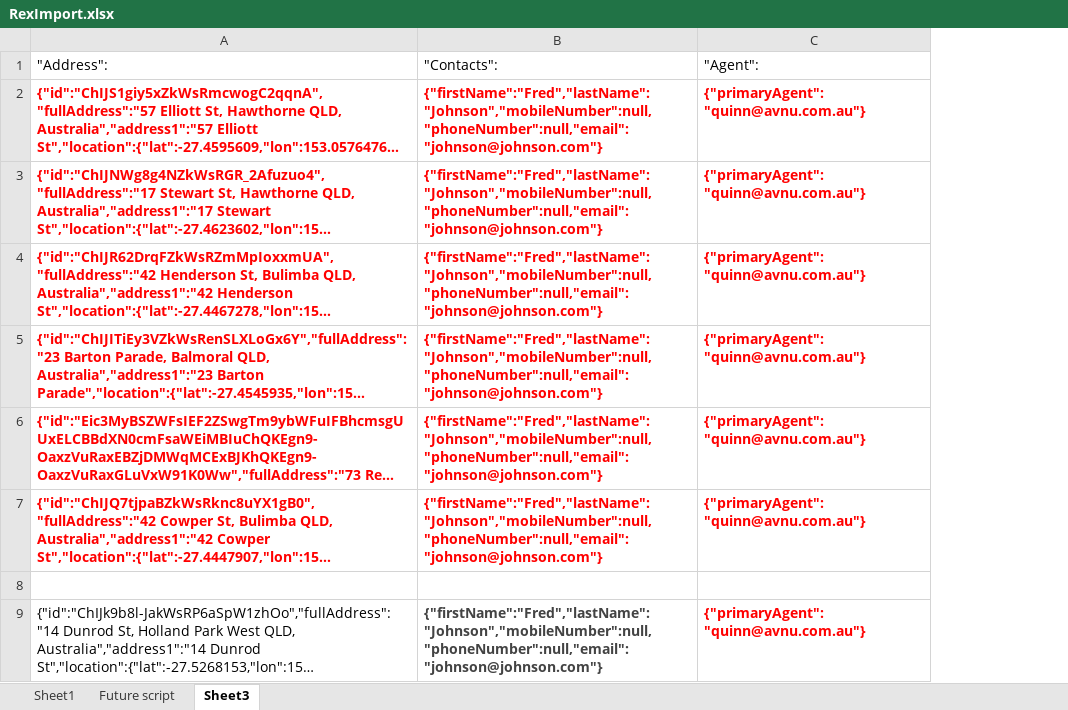
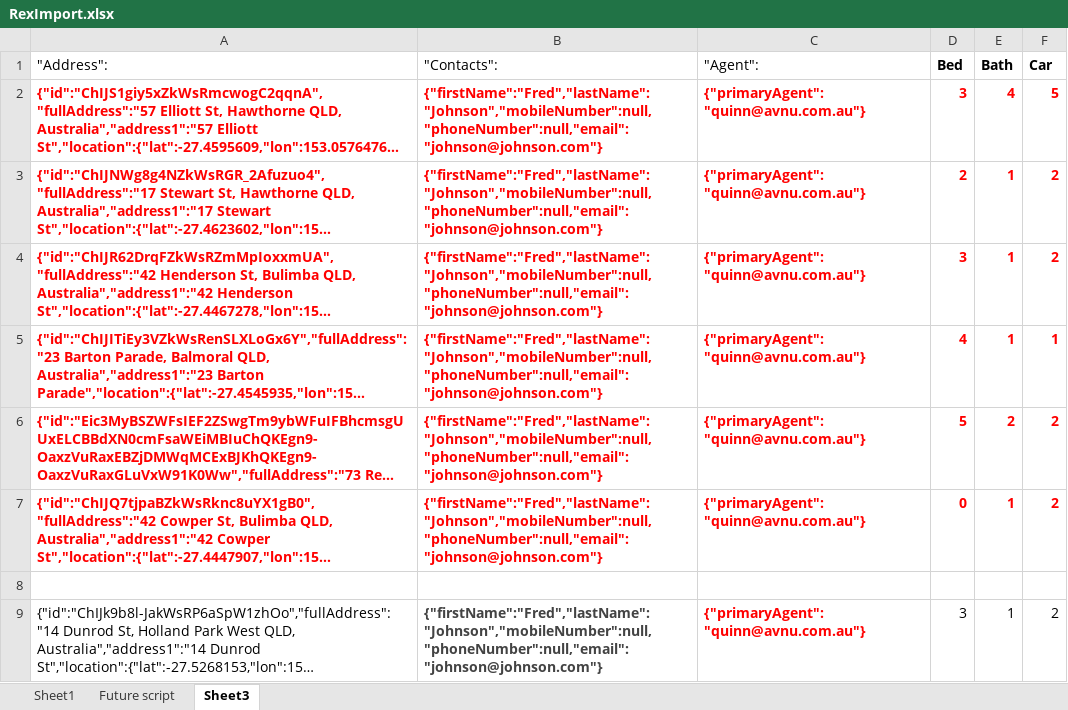
Before and after one commit to quinn-diesel/automate_script1, an Excel workbook: RexImport.xlsx, sheet Sheet3, drawn as a sheet; only a part is shown; long unchanged cells end in …; values as stored, in another font and other column widths than the file's, no borders; the diff names each change by its address in the sheet, - before the commit and + after, or states it on an @@ line.

```diff
--- a/RexImport.xlsx (sheet Sheet3)
+++ b/RexImport.xlsx (sheet Sheet3)
+column D (Bed), rows 2-9: 3 | 2 | 3 | 4 | 5 | 0 |  | 3
+column E (Bath), rows 2-9: 4 | 1 | 1 | 1 | 2 | 1 |  | 1
+column F (Car), rows 2-9: 5 | 2 | 2 | 1 | 2 | 2 |  | 2
```
Also changed, not shown: 8 other files.
